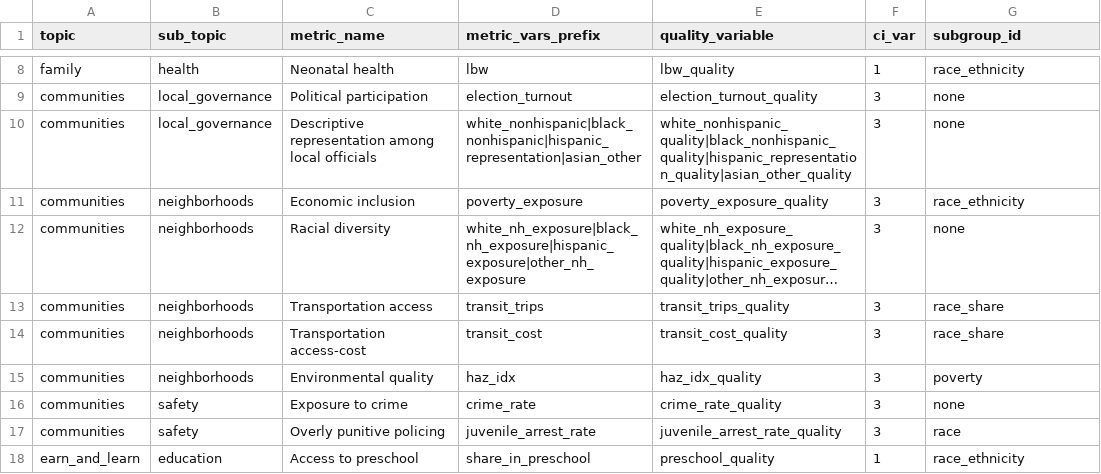
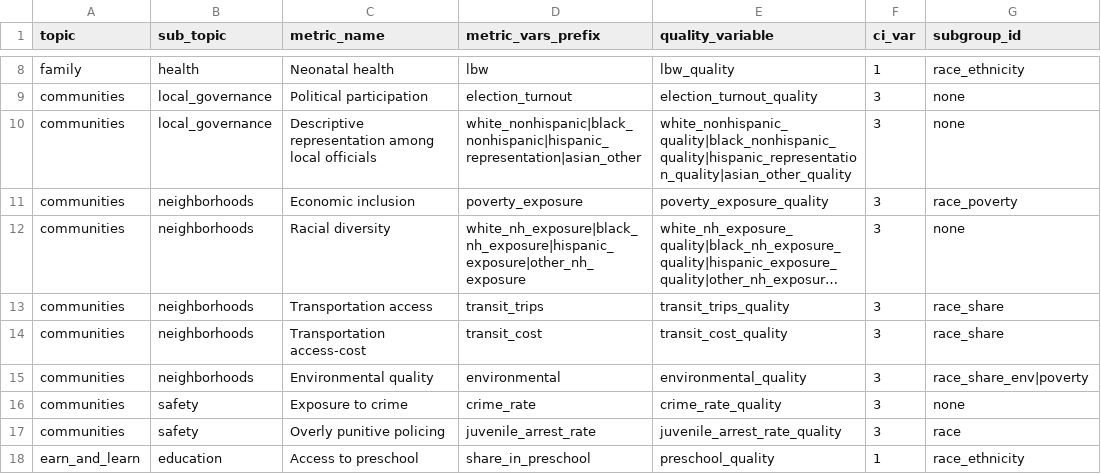
Before and after one commit to UI-Research/gates-mobility-metrics-pages, a CSV file: metrics_summary.csv, drawn as a sheet; only a part is shown, gaps mark what is left out; long unchanged cells end in …; the diff names each change by its address in the sheet, - before the commit and + after, or states it on an @@ line.

Commit message:
update env & poverty metrics

```diff
--- a/metrics_summary.csv
+++ b/metrics_summary.csv
-G11 (subgroup_id): race_ethnicity
+G11 (subgroup_id): race_poverty
-D15 (metric_vars_prefix): haz_idx
+D15 (metric_vars_prefix): environmental
-E15 (quality_variable): haz_idx_quality
+E15 (quality_variable): environmental_quality
-G15 (subgroup_id): poverty
+G15 (subgroup_id): race_share_env|poverty
```
Also changed, not shown: 5 other files.
